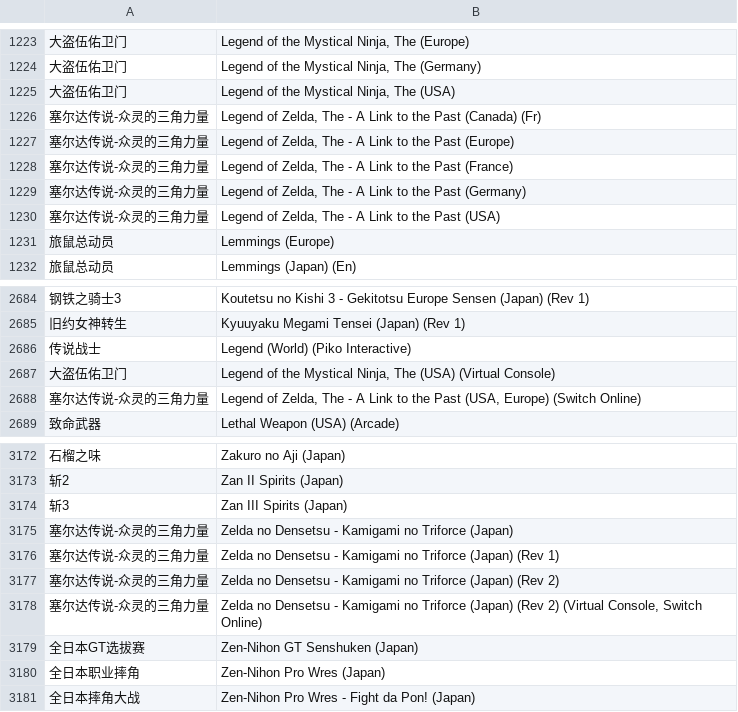
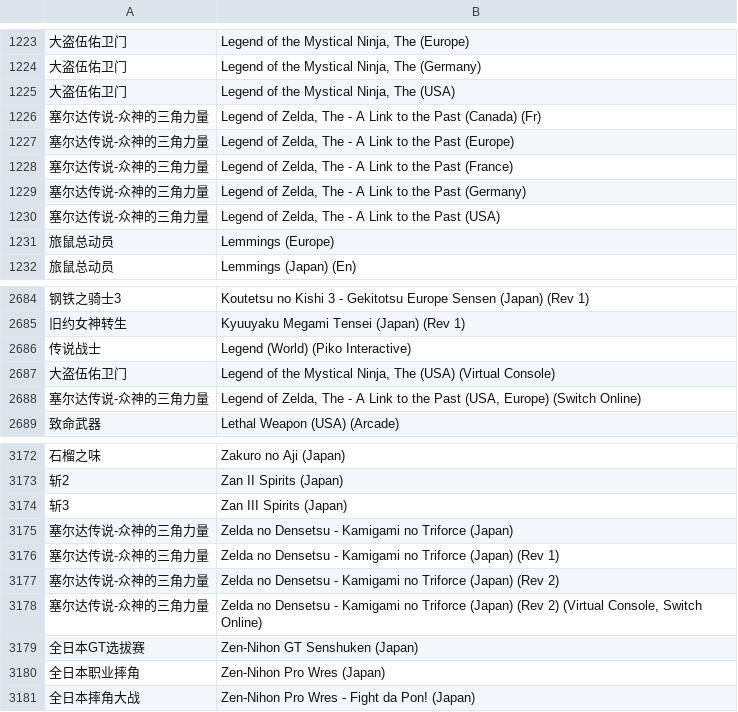
Before and after one commit to LRaito/xgame, a CSV file: backend/search/catalog/snes.csv, drawn as a sheet; only a part is shown, gaps mark what is left out; the diff names each change by its address in the sheet, - before the commit and + after, or states it on an @@ line.

Commit message:
fix: 修正 SFC 塞尔达传说的中文译名

```diff
--- a/backend/search/catalog/snes.csv
+++ b/backend/search/catalog/snes.csv
-A1226:A1230: 塞尔达传说-众灵的三角力量
+A1226:A1230: 塞尔达传说-众神的三角力量
-A2688: 塞尔达传说-众灵的三角力量
+A2688: 塞尔达传说-众神的三角力量
-A3175:A3178: 塞尔达传说-众灵的三角力量
+A3175:A3178: 塞尔达传说-众神的三角力量
```
Also changed, not shown: backend/search/rankings/snes.csv.
